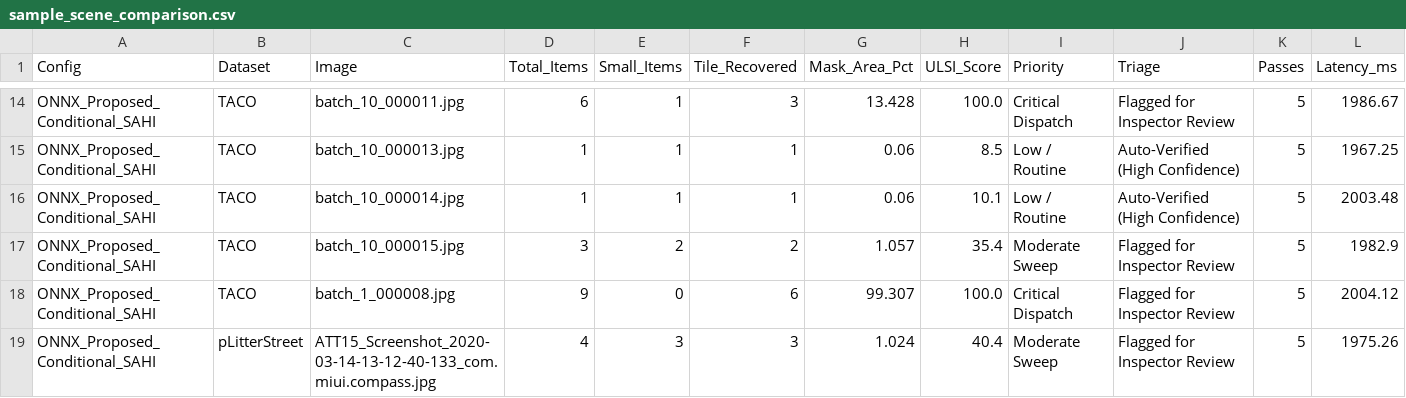
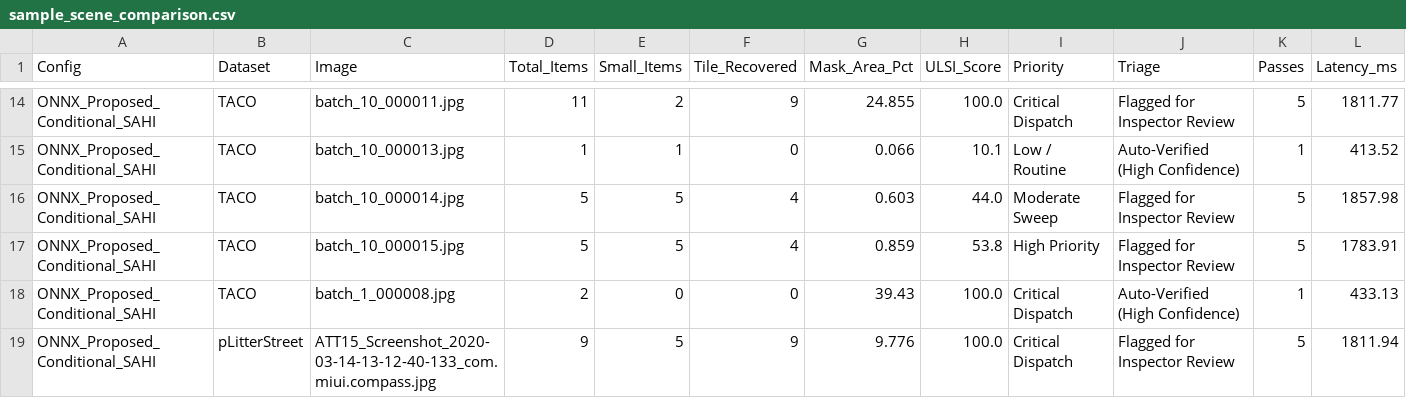
Before and after one commit to EmmahOwens/Litter-Detection, a CSV file: outputs/sample_scene_comparison.csv, drawn as a sheet; only a part is shown, gaps mark what is left out; removed rows and columns are numbered as before the commit, all else as after; the diff covers the shown part only; the diff names each change by its address in the sheet, - before the commit and + after, or states it on an @@ line.

```diff
--- a/outputs/sample_scene_comparison.csv
+++ b/outputs/sample_scene_comparison.csv
-D14 (Total_Items): 6
+D14 (Total_Items): 11
-E14 (Small_Items): 1
+E14 (Small_Items): 2
-F14 (Tile_Recovered): 3
+F14 (Tile_Recovered): 9
-G14 (Mask_Area_Pct): 13.428
+G14 (Mask_Area_Pct): 24.855
-L14 (Latency_ms): 1986.67
+L14 (Latency_ms): 1811.77
-row 15: ONNX_Proposed_Conditional_SAHI | TACO | batch_10_000013.jpg | 1 | 1 | 1 | 0.06 | 8.5 | Low / Routine | Auto-Verified (High Confidence) | 5 | 1967.25
-C15 (Image): batch_10_000014.jpg
+C15 (Image): batch_10_000013.jpg
-F15 (Tile_Recovered): 1
+F15 (Tile_Recovered): 0
-G15 (Mask_Area_Pct): 0.06
+G15 (Mask_Area_Pct): 0.066
-K15 (Passes): 5
+K15 (Passes): 1
-L15 (Latency_ms): 2003.48
+L15 (Latency_ms): 413.52
-C16 (Image): batch_10_000015.jpg
+C16 (Image): batch_10_000014.jpg
-D16 (Total_Items): 3
+D16 (Total_Items): 5
-E16 (Small_Items): 2
+E16 (Small_Items): 5
-F16 (Tile_Recovered): 2
+F16 (Tile_Recovered): 4
-G16 (Mask_Area_Pct): 1.057
+G16 (Mask_Area_Pct): 0.603
-H16 (ULSI_Score): 35.4
+H16 (ULSI_Score): 44.0
-L16 (Latency_ms): 1982.9
+L16 (Latency_ms): 1857.98
+row 17: ONNX_Proposed_Conditional_SAHI | TACO | batch_10_000015.jpg | 5 | 5 | 4 | 0.859 | 53.8 | High Priority | Flagged for Inspector Review | 5 | 1783.91
-D18 (Total_Items): 9
+D18 (Total_Items): 2
-F18 (Tile_Recovered): 6
+F18 (Tile_Recovered): 0
-G18 (Mask_Area_Pct): 99.307
+G18 (Mask_Area_Pct): 39.43
-J18 (Triage): Flagged for Inspector Review
+J18 (Triage): Auto-Verified (High Confidence)
-K18 (Passes): 5
+K18 (Passes): 1
-L18 (Latency_ms): 2004.12
+L18 (Latency_ms): 433.13
-D19 (Total_Items): 4
+D19 (Total_Items): 9
-E19 (Small_Items): 3
+E19 (Small_Items): 5
-F19 (Tile_Recovered): 3
+F19 (Tile_Recovered): 9
-G19 (Mask_Area_Pct): 1.024
+G19 (Mask_Area_Pct): 9.776
-H19 (ULSI_Score): 40.4
+H19 (ULSI_Score): 100.0
-I19 (Priority): Moderate Sweep
+I19 (Priority): Critical Dispatch
-L19 (Latency_ms): 1975.26
+L19 (Latency_ms): 1811.94
```
Also changed, not shown: 75 edited cells elsewhere in this file, outputs/municipal_inspection_log.csv, outputs/pc_deployment_benchmark.csv, 9 other files.
